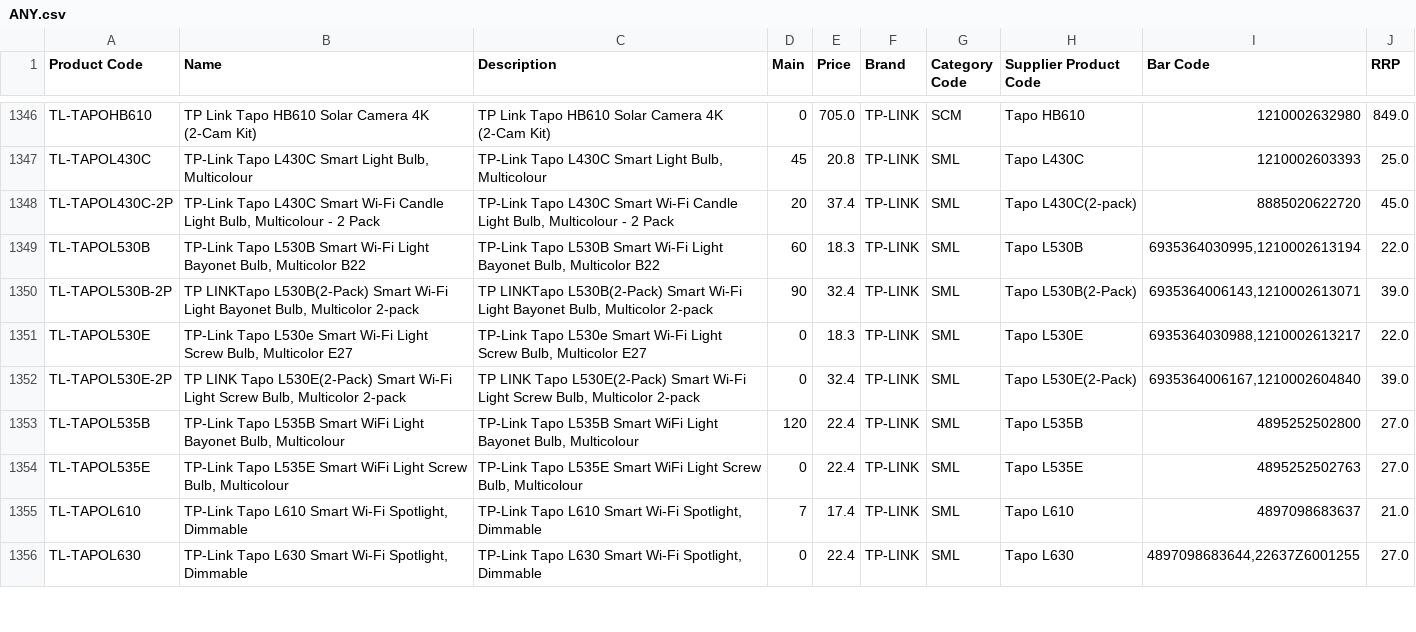
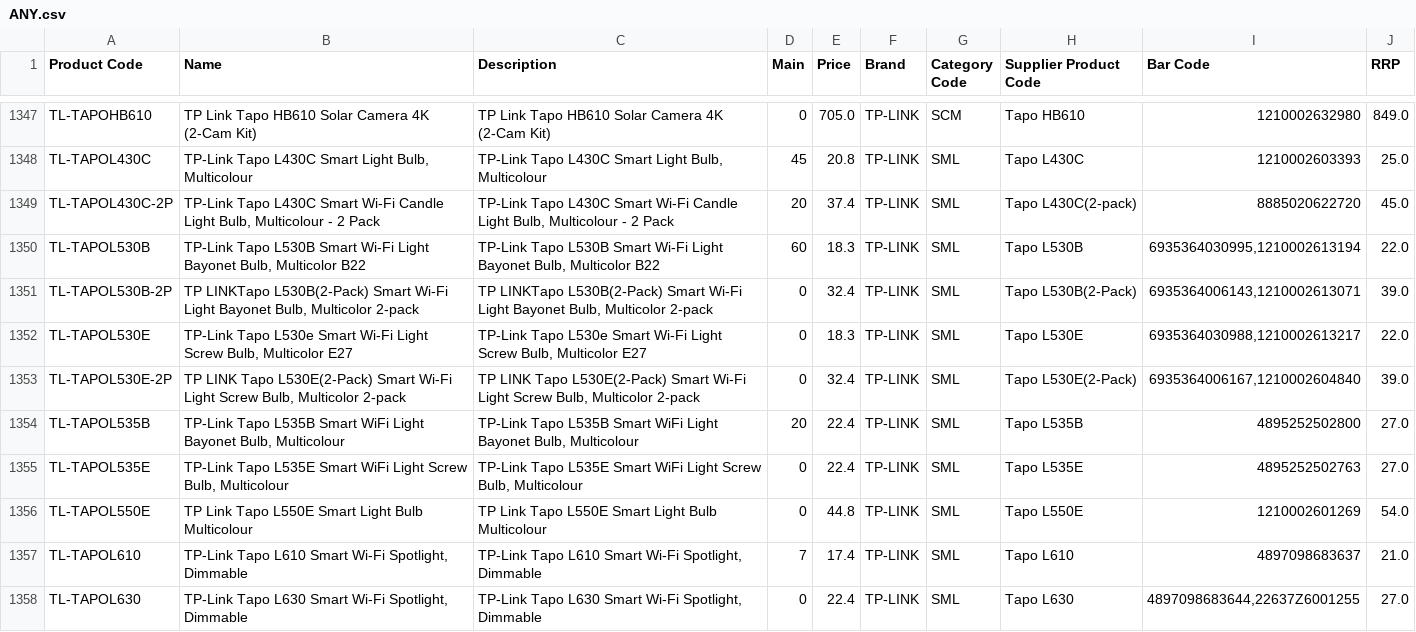
Before and after one commit to weberyuweili/cackle-catalogs, a CSV file: ANY.csv, drawn as a sheet; only a part is shown, gaps mark what is left out; the diff covers the shown part only.

Commit message:
UpdateANY.csv

```diff
--- a/ANY.csv
+++ b/ANY.csv
@@ -1359,7 +1360,8 @@ TL-TAPOL430C-2P,"TP-Link Tapo L430C Smart Wi-Fi Candle Light Bulb, Multicolour -
 TL-TAPOL530B,"TP-Link Tapo L530B  Smart Wi-Fi Light Bayonet Bulb, Multicolor B22","TP-Link Tapo L530B  Smart Wi-Fi Light Bayonet Bulb, Multicolor B22",60,18.3,TP-LINK,SML,Tapo L530B,"6935364030995,1210002613194",22.0
-TL-TAPOL530B-2P,"TP LINKTapo L530B(2-Pack) Smart Wi-Fi Light Bayonet Bulb, Multicolor 2-pack","TP LINKTapo L530B(2-Pack) Smart Wi-Fi Light Bayonet Bulb, Multicolor 2-pack",90,32.4,TP-LINK,SML,Tapo L530B(2-Pack),"6935364006143,1210002613071",39.0
+TL-TAPOL530B-2P,"TP LINKTapo L530B(2-Pack) Smart Wi-Fi Light Bayonet Bulb, Multicolor 2-pack","TP LINKTapo L530B(2-Pack) Smart Wi-Fi Light Bayonet Bulb, Multicolor 2-pack",0,32.4,TP-LINK,SML,Tapo L530B(2-Pack),"6935364006143,1210002613071",39.0
 TL-TAPOL530E,"TP-Link Tapo L530e  Smart Wi-Fi Light Screw Bulb, Multicolor E27","TP-Link Tapo L530e  Smart Wi-Fi Light Screw Bulb, Multicolor E27",0,18.3,TP-LINK,SML,Tapo L530E,"6935364030988,1210002613217",22.0
 TL-TAPOL530E-2P,"TP LINK Tapo L530E(2-Pack) Smart Wi-Fi Light Screw Bulb, Multicolor 2-pack","TP LINK Tapo L530E(2-Pack) Smart Wi-Fi Light Screw Bulb, Multicolor 2-pack",0,32.4,TP-LINK,SML,Tapo L530E(2-Pack),"6935364006167,1210002604840",39.0
-TL-TAPOL535B,"TP-Link Tapo L535B Smart WiFi Light Bayonet Bulb, Multicolour","TP-Link Tapo L535B Smart WiFi Light Bayonet Bulb, Multicolour",120,22.4,TP-LINK,SML,Tapo L535B,4895252502800,27.0
+TL-TAPOL535B,"TP-Link Tapo L535B Smart WiFi Light Bayonet Bulb, Multicolour","TP-Link Tapo L535B Smart WiFi Light Bayonet Bulb, Multicolour",20,22.4,TP-LINK,SML,Tapo L535B,4895252502800,27.0
 TL-TAPOL535E,"TP-Link Tapo L535E Smart WiFi Light Screw Bulb, Multicolour","TP-Link Tapo L535E Smart WiFi Light Screw Bulb, Multicolour",0,22.4,TP-LINK,SML,Tapo L535E,4895252502763,27.0
+TL-TAPOL550E,TP Link Tapo L550E Smart Light Bulb Multicolour,TP Link Tapo L550E Smart Light Bulb Multicolour,0,44.8,TP-LINK,SML,Tapo L550E,1210002601269,54.0
 TL-TAPOL610,"TP-Link Tapo L610 Smart Wi-Fi Spotlight, Dimmable","TP-Link Tapo L610 Smart Wi-Fi Spotlight, Dimmable",7,17.4,TP-LINK,SML,Tapo L610,4897098683637,21.0
```
Also changed, not shown: 2 added rows and 49 edited cells elsewhere in this file.
